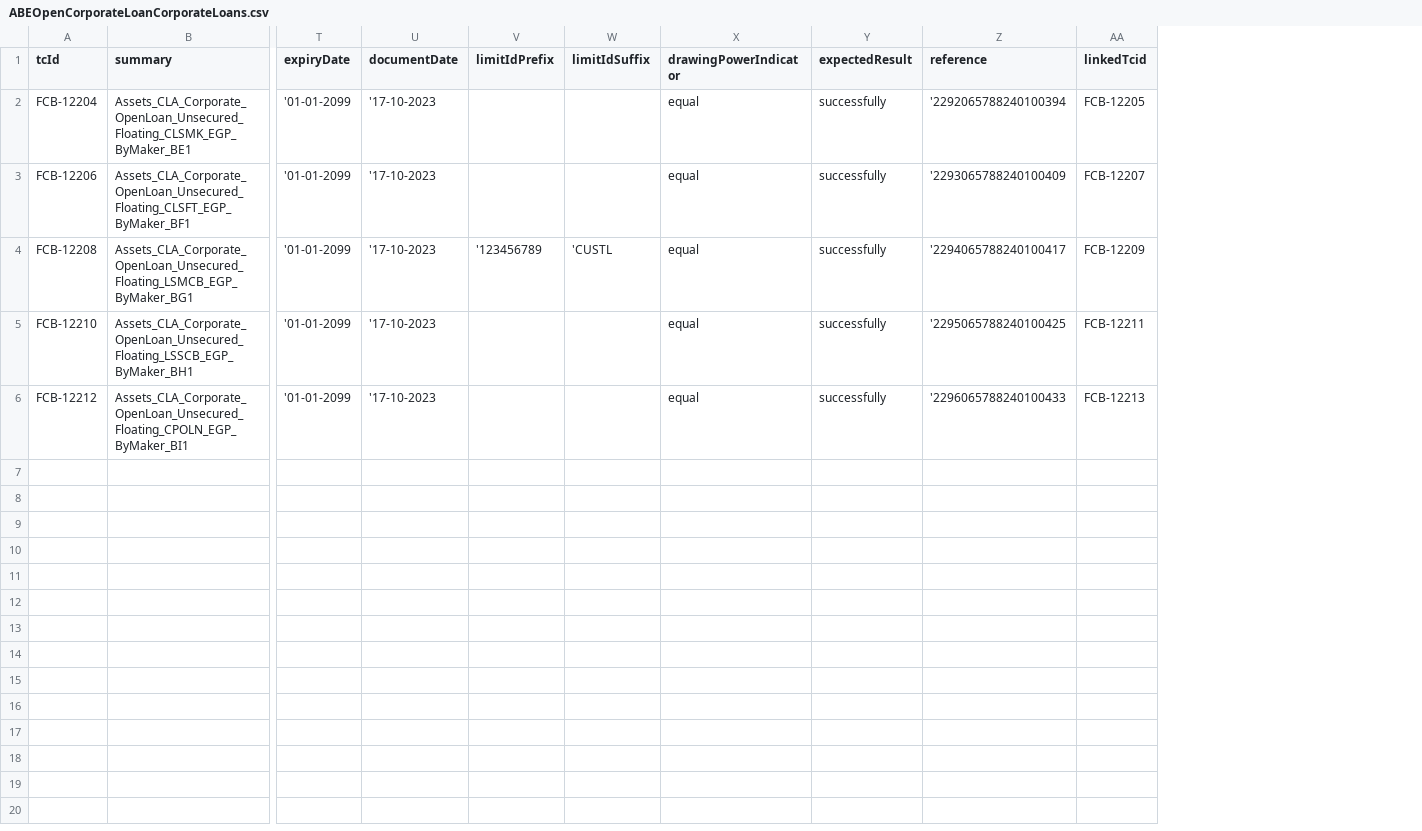
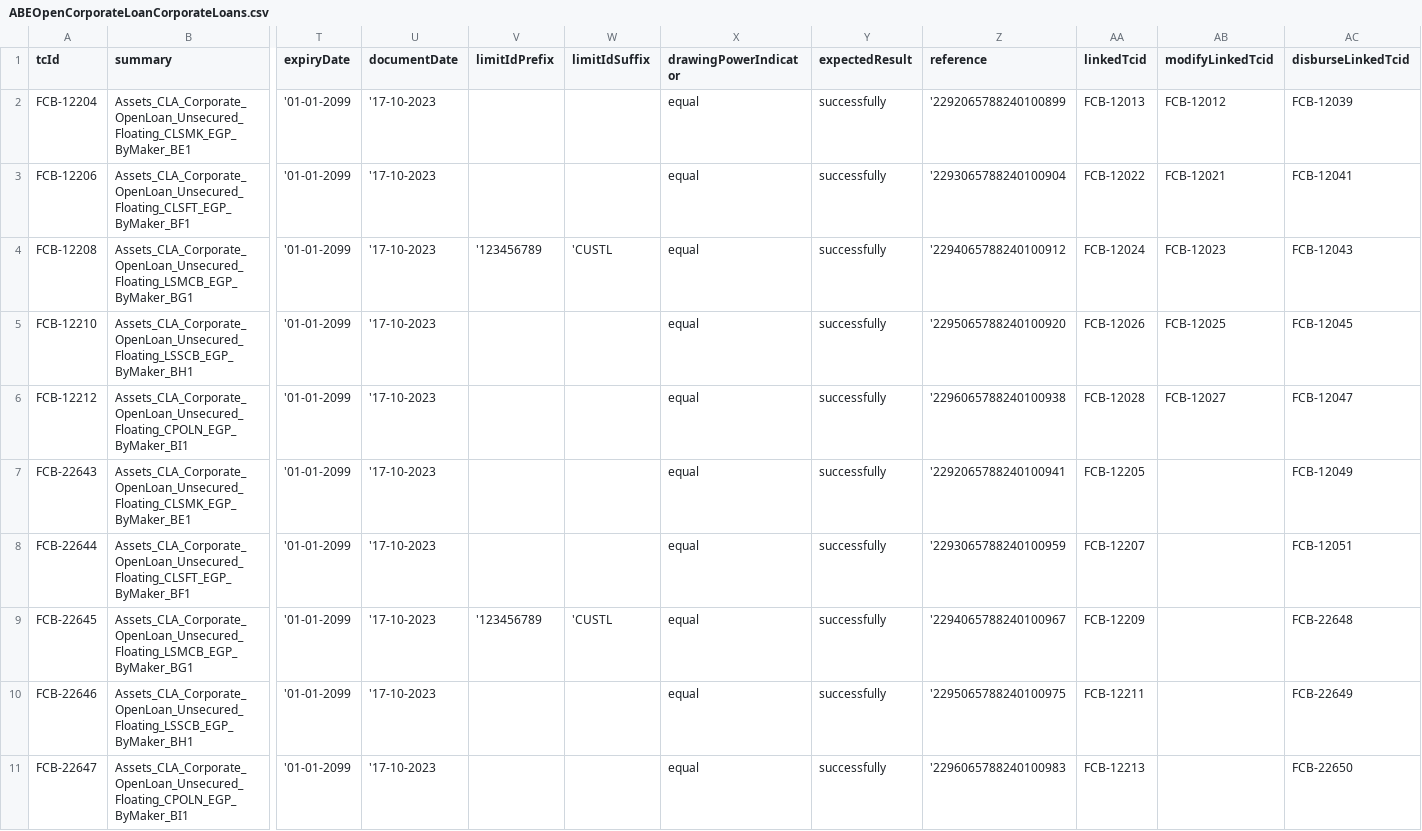
Before and after one commit to tarekelwasseif98/ABE_Selenium, a CSV file: Training/csvFiles/ABEOpenCorporateLoanCorporateLoans.csv, drawn as a sheet; only a part is shown, gaps mark what is left out; rows hold the shown columns only; the diff names each change by its address in the sheet, - before the commit and + after, or states it on an @@ line.

```diff
--- a/Training/csvFiles/ABEOpenCorporateLoanCorporateLoans.csv
+++ b/Training/csvFiles/ABEOpenCorporateLoanCorporateLoans.csv
+column AB (modifyLinkedTcid), rows 2-6: FCB-12012 | FCB-12021 | FCB-12023 | FCB-12025 | FCB-12027
+column AC (disburseLinkedTcid), rows 2-6: FCB-12039 | FCB-12041 | FCB-12043 | FCB-12045 | FCB-12047
-Z2 (reference): '2292065788240100394
+Z2 (reference): '2292065788240100899
-AA2 (linkedTcid): FCB-12205
+AA2 (linkedTcid): FCB-12013
-Z3 (reference): '2293065788240100409
+Z3 (reference): '2293065788240100904
-AA3 (linkedTcid): FCB-12207
+AA3 (linkedTcid): FCB-12022
-Z4 (reference): '2294065788240100417
+Z4 (reference): '2294065788240100912
-AA4 (linkedTcid): FCB-12209
+AA4 (linkedTcid): FCB-12024
-Z5 (reference): '2295065788240100425
+Z5 (reference): '2295065788240100920
-AA5 (linkedTcid): FCB-12211
+AA5 (linkedTcid): FCB-12026
-Z6 (reference): '2296065788240100433
+Z6 (reference): '2296065788240100938
-AA6 (linkedTcid): FCB-12213
+AA6 (linkedTcid): FCB-12028
+row 7: FCB-22643 | Assets_CLA_Corporate_OpenLoan_Unsecured_Floating_CLSMK_EGP_ByMaker_BE1 | '01-01-2099 | '17-10-2023 |  |  | equal | successfully | '2292065788240100941 | FCB-12205 |  | FCB-12049
+row 8: FCB-22644 | Assets_CLA_Corporate_OpenLoan_Unsecured_Floating_CLSFT_EGP_ByMaker_BF1 | '01-01-2099 | '17-10-2023 |  |  | equal | successfully | '2293065788240100959 | FCB-12207 |  | FCB-12051
+row 9: FCB-22645 | Assets_CLA_Corporate_OpenLoan_Unsecured_Floating_LSMCB_EGP_ByMaker_BG1 | '01-01-2099 | '17-10-2023 | '123456789 | 'CUSTL | equal | successfully | '2294065788240100967 | FCB-12209 |  | FCB-22648
+row 10: FCB-22646 | Assets_CLA_Corporate_OpenLoan_Unsecured_Floating_LSSCB_EGP_ByMaker_BH1 | '01-01-2099 | '17-10-2023 |  |  | equal | successfully | '2295065788240100975 | FCB-12211 |  | FCB-22649
+row 11: FCB-22647 | Assets_CLA_Corporate_OpenLoan_Unsecured_Floating_CPOLN_EGP_ByMaker_BI1 | '01-01-2099 | '17-10-2023 |  |  | equal | successfully | '2296065788240100983 | FCB-12213 |  | FCB-22650
```
Also changed, not shown: Training/csvFiles/ABEDisburseCorporateLoanCorporateLoans.csv, Training/csvFiles/ABEDisburseMurabahaAccountMurabahaFinancing.csv, 44 other files.
